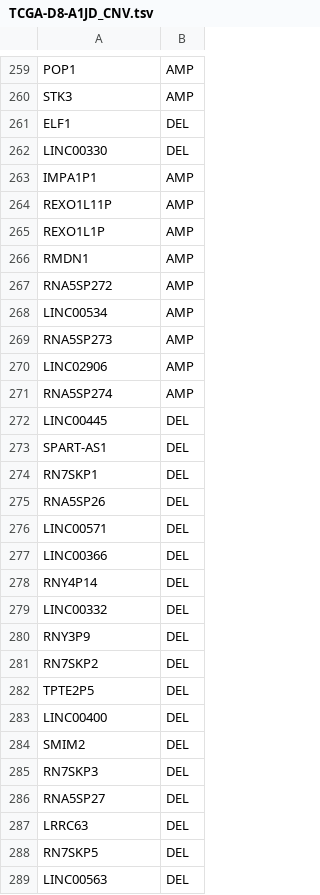
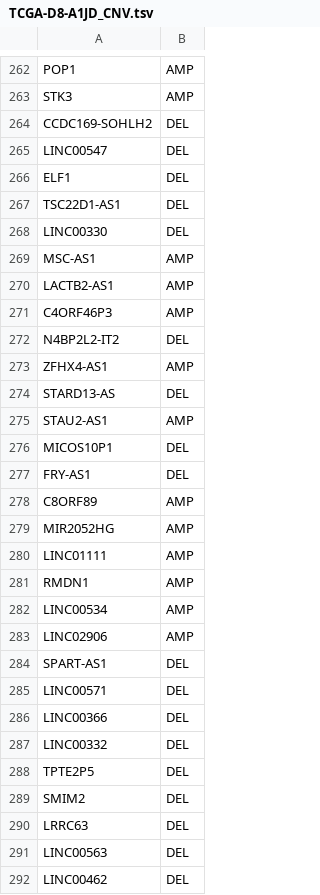
Before and after one commit to sing-group/pandrugs-frontend, a TSV file: app/downloads/Multi-omics/TCGA-D8-A1JD_CNV.tsv, drawn as a sheet; only a part is shown, gaps mark what is left out; the shorter side is filled out with more unchanged rows; the diff covers the shown part only.

Commit message:
Updates the sample data to the GRCh38 version of the genome

```diff
--- a/app/downloads/Multi-omics/TCGA-D8-A1JD_CNV.tsv
+++ b/app/downloads/Multi-omics/TCGA-D8-A1JD_CNV.tsv
@@ -260,30 +263,29 @@ POP1	AMP
 STK3	AMP
+CCDC169-SOHLH2	DEL
+LINC00547	DEL
 ELF1	DEL
+TSC22D1-AS1	DEL
 LINC00330	DEL
-IMPA1P1	AMP
-REXO1L11P	AMP
-REXO1L1P	AMP
+MSC-AS1	AMP
+LACTB2-AS1	AMP
+C4ORF46P3	AMP
+N4BP2L2-IT2	DEL
+ZFHX4-AS1	AMP
+STARD13-AS	DEL
+STAU2-AS1	AMP
+MICOS10P1	DEL
+FRY-AS1	DEL
+C8ORF89	AMP
+MIR2052HG	AMP
+LINC01111	AMP
 RMDN1	AMP
-RNA5SP272	AMP
 LINC00534	AMP
-RNA5SP273	AMP
 LINC02906	AMP
-RNA5SP274	AMP
-LINC00445	DEL
 SPART-AS1	DEL
-RN7SKP1	DEL
-RNA5SP26	DEL
 LINC00571	DEL
 LINC00366	DEL
-RNY4P14	DEL
 LINC00332	DEL
-RNY3P9	DEL
-RN7SKP2	DEL
 TPTE2P5	DEL
-LINC00400	DEL
 SMIM2	DEL
-RN7SKP3	DEL
-RNA5SP27	DEL
 LRRC63	DEL
-RN7SKP5	DEL
 LINC00563	DEL
```
Also changed, not shown: 30 added rows and 14 removed rows elsewhere in this file, 3 other files.
